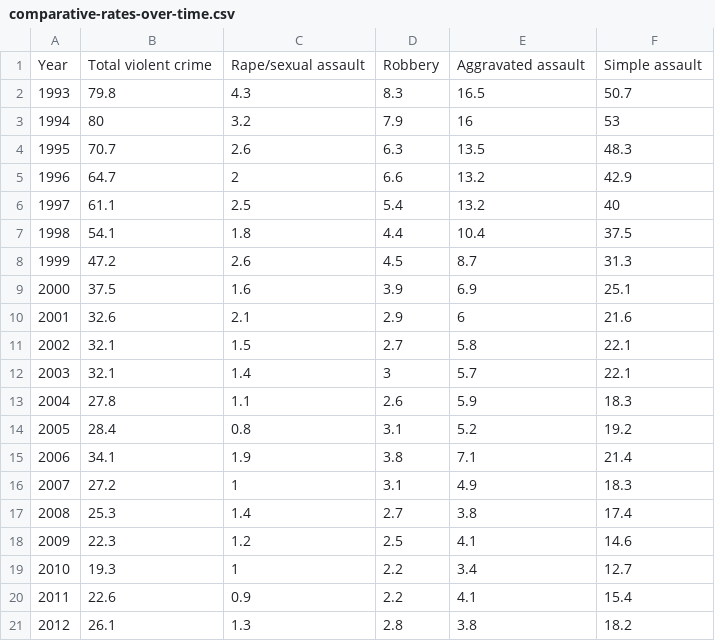
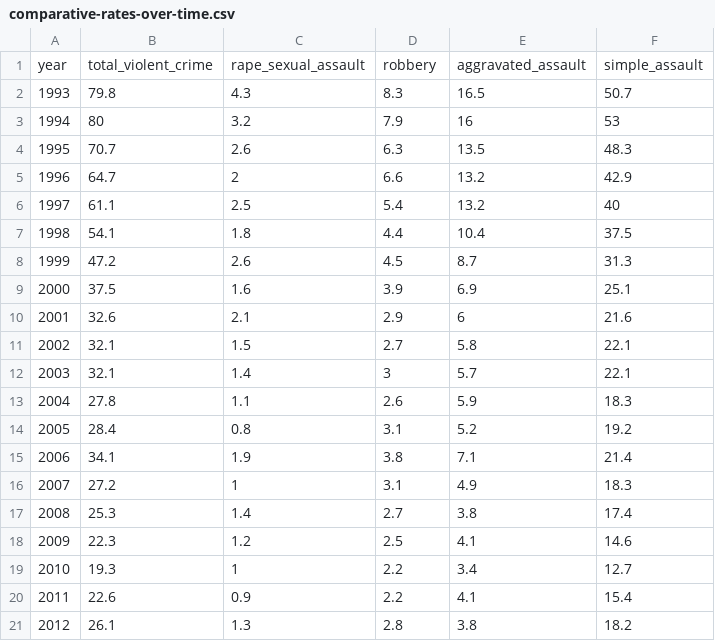
Before and after one commit to hathix/through-the-eyes-of-a-survivor, a CSV file: data/cleaned/comparative-rates-over-time.csv, drawn as a sheet; removed rows and columns are numbered as before the commit, all else as after; the diff names each change by its address in the sheet, - before the commit and + after, or states it on an @@ line.

Commit message:
start sexual assault rate fixup

```diff
--- a/data/cleaned/comparative-rates-over-time.csv
+++ b/data/cleaned/comparative-rates-over-time.csv
-row 1: Year | Total violent crime | Rape/sexual assault | Robbery | Aggravated assault | Simple assault
+row 1: year | total_violent_crime | rape_sexual_assault | robbery | aggravated_assault | simple_assault
```
Also changed, not shown: 4 other files.
